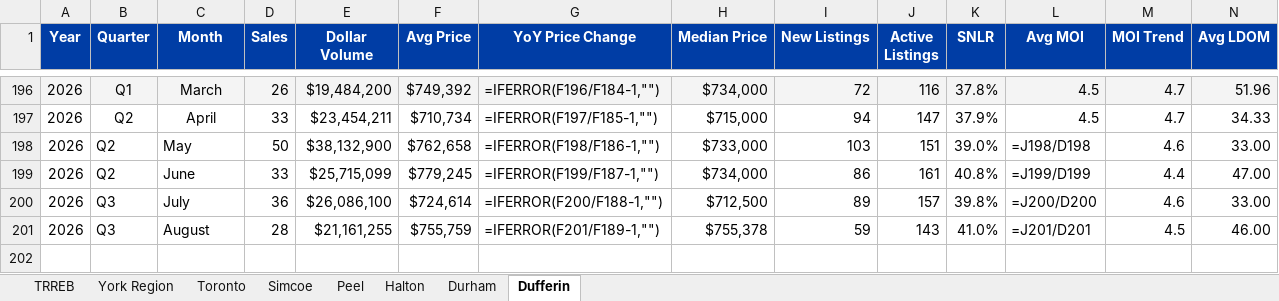
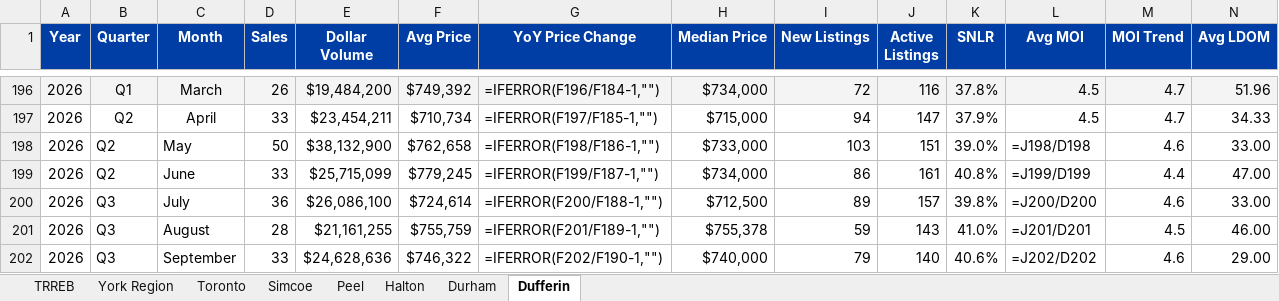
Before and after one commit to brkrbotics/premier-market-update, an Excel workbook: mw-historic-data.xlsx, sheet Dufferin, drawn as a sheet; only a part is shown, gaps mark what is left out; values as stored, in another font and other column widths than the file's, no borders; formulas without a stored value are shown as written; rows hold the shown columns only; the diff names each change by its address in the sheet, - before the commit and + after, or states it on an @@ line.

```diff
--- a/mw-historic-data.xlsx (sheet Dufferin)
+++ b/mw-historic-data.xlsx (sheet Dufferin)
+row 202: 2026 | Q3 | September | 33 | $24,628,636 | $746,322 | =IFERROR(F202/F190-1,"") | $740,000 | 79 | 140 | 40.6% | =J202/D202 | 4.6 | 29.00
```
Also changed, not shown: sheet Simcoe, sheet Durham, sheet Peel, sheet Halton, sheet York Region, sheet TRREB, 1 more sheet, 2 other files.
